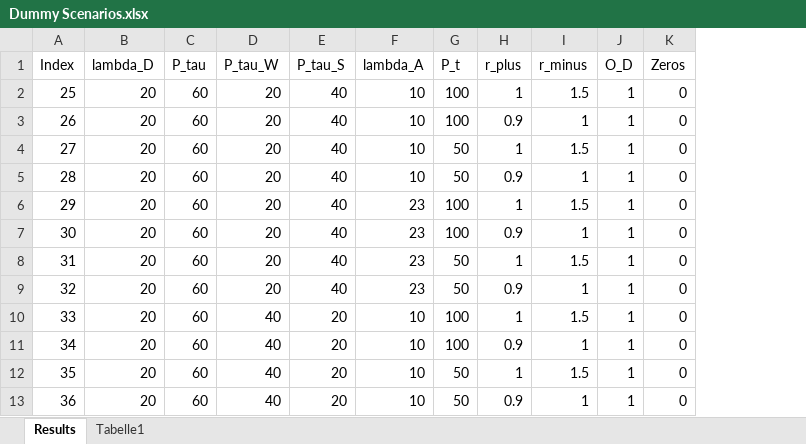
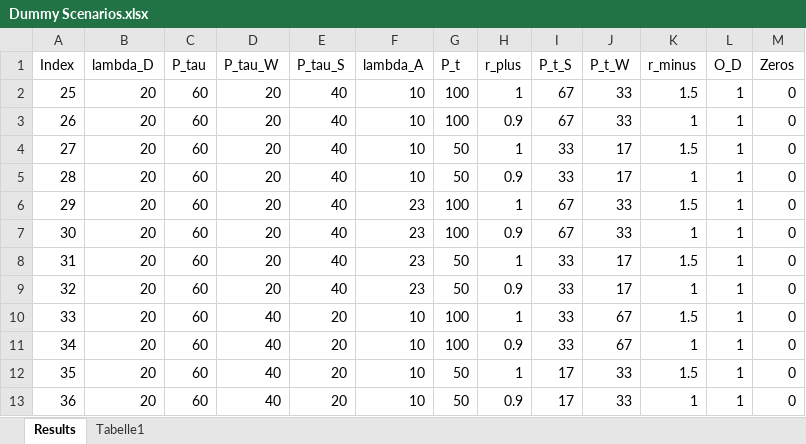
Before and after one commit to MoSunshine/IS_Project_2021, an Excel workbook: Code/data/Dummy Scenarios.xlsx, sheet Results, drawn as a sheet; only a part is shown; values as stored, in another font and other column widths than the file's, no borders; table styles not drawn; the diff names each change by its address in the sheet, - before the commit and + after, or states it on an @@ line.

```diff
--- a/Code/data/Dummy Scenarios.xlsx (sheet Results)
+++ b/Code/data/Dummy Scenarios.xlsx (sheet Results)
+column I (P_t_S), rows 2-13: 67 | 67 | 33 | 33 | 67 | 67 | 33 | 33 | 33 | 33 | 17 | 17
+column J (P_t_W), rows 2-13: 33 | 33 | 17 | 17 | 33 | 33 | 17 | 17 | 67 | 67 | 33 | 33
```
Also changed, not shown: Code/src/Dummy Scenarios.xlsx, 2 other files.
